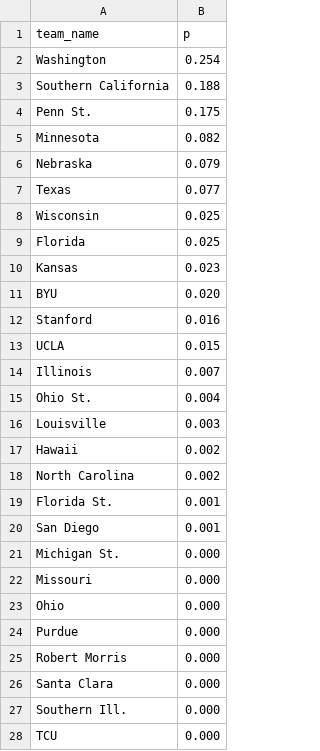
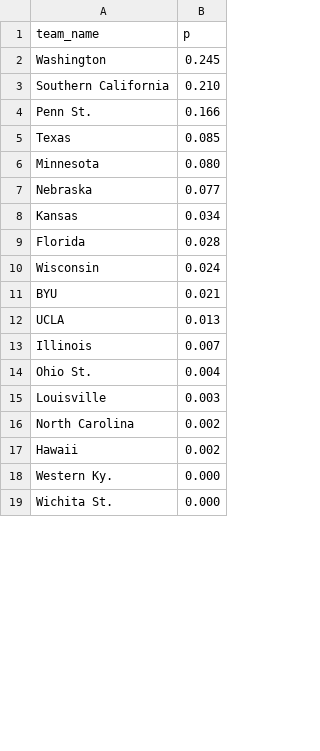
Before and after one commit to octonion/volleyball-w, a CSV file: ncaa_pbp/tournament/champion_p.csv, drawn as a sheet; only a part is shown; the shorter side is filled out with more unchanged rows; the diff covers the shown part only.

```diff
--- a/ncaa_pbp/tournament/champion_p.csv
+++ b/ncaa_pbp/tournament/champion_p.csv
@@ -1,14 +1,13 @@
 team_name,p
-Washington,0.254
-Southern California,0.188
-Penn St.,0.175
-Minnesota,0.082
-Nebraska,0.079
-Texas,0.077
-Wisconsin,0.025
-Florida,0.025
-Kansas,0.023
-BYU,0.020
-Stanford,0.016
-UCLA,0.015
+Washington,0.245
+Southern California,0.210
+Penn St.,0.166
+Texas,0.085
+Minnesota,0.080
+Nebraska,0.077
+Kansas,0.034
+Florida,0.028
+Wisconsin,0.024
+BYU,0.021
+UCLA,0.013
 Illinois,0.007
@@ -16,13 +15,3 @@ Ohio St.,0.004
 Louisville,0.003
+North Carolina,0.002
 Hawaii,0.002
-North Carolina,0.002
-Florida St.,0.001
-San Diego,0.001
-Michigan St.,0.000
-Missouri,0.000
-Ohio,0.000
-Purdue,0.000
-Robert Morris,0.000
-Santa Clara,0.000
-Southern Ill.,0.000
-TCU,0.000
```
Also changed, not shown: 16 removed rows, 3 moved rows and 1 edited cell elsewhere in this file, ncaa_pbp/sos/current_ranking.csv, ncaa_pbp/tournament/round_p.csv, 18 other files.
